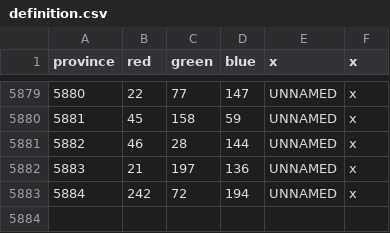
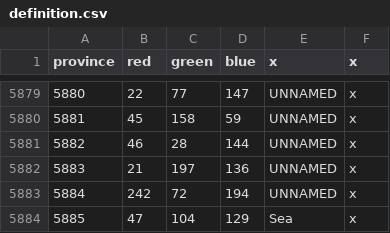
Before and after one commit to Famana-Universalis-Team/FamanaUniversalis, a CSV file: map/definition.csv, drawn as a sheet; only a part is shown, gaps mark what is left out.

```diff
--- a/map/definition.csv
+++ b/map/definition.csv
@@ -5883 +5883,2 @@ province;red;green;blue;x;x
 5884;242;72;194;UNNAMED;x
+5885;47;104;129;Sea;x
```
Also changed, not shown: 5 other files.
